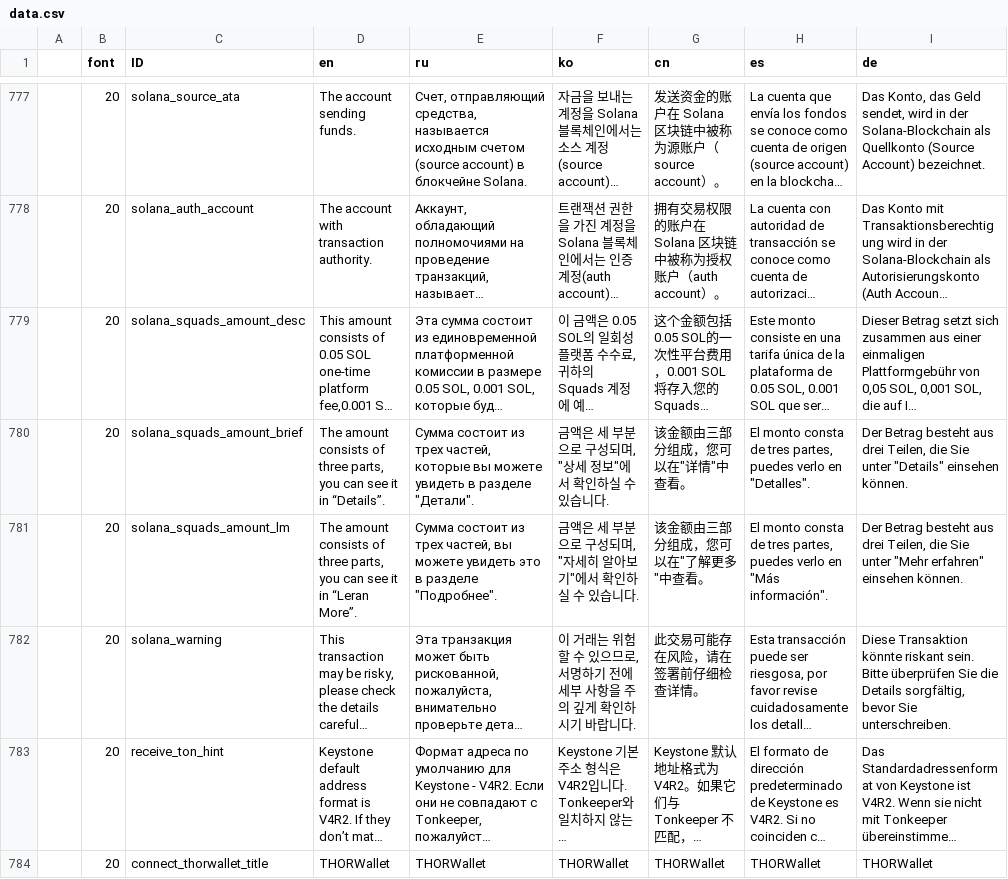
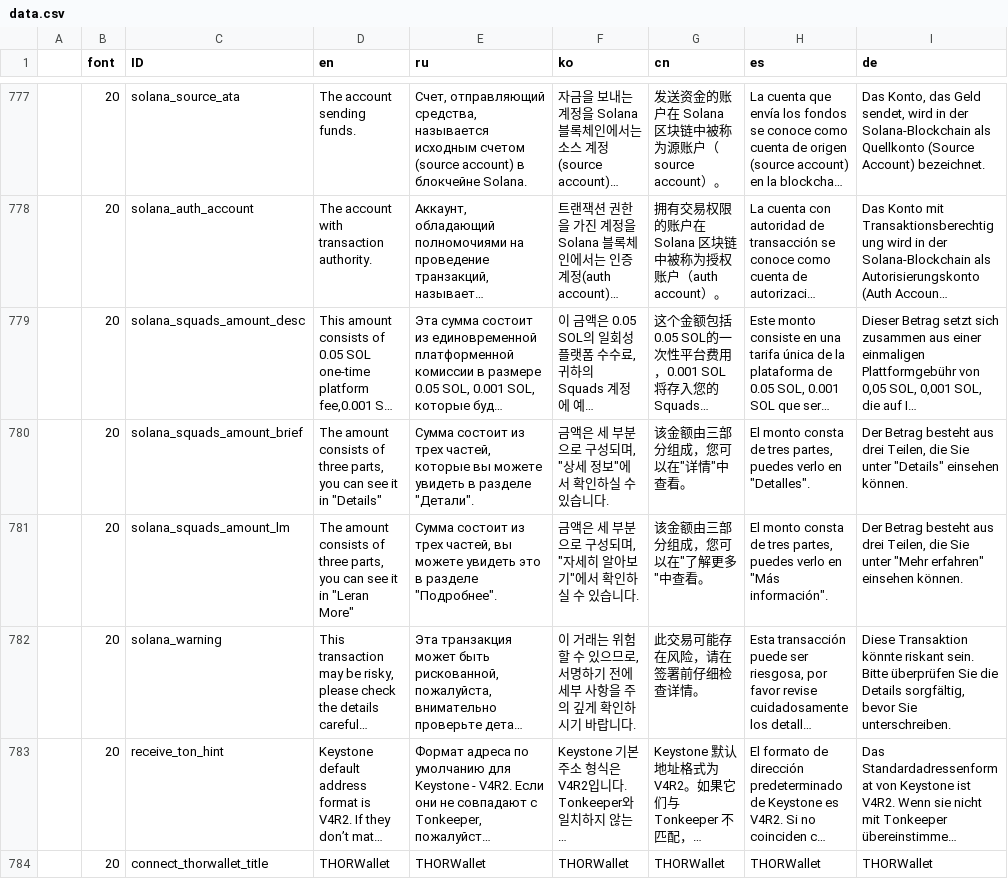
Before and after one commit to KeystoneHQ/keystone3-firmware, a CSV file: src/ui/lv_i18n/data.csv, drawn as a sheet; only a part is shown, gaps mark what is left out; long unchanged cells end in …; the diff names each change by its address in the sheet, - before the commit and + after, or states it on an @@ line.

Commit message:
fix: fix blank font

```diff
--- a/src/ui/lv_i18n/data.csv
+++ b/src/ui/lv_i18n/data.csv
-D780 (en): …it in “Details”.
+D780 (en): …it in "Details"
-D781 (en): …it in “Leran More”.
+D781 (en): …it in "Leran More"
```
Also changed, not shown: 3 other files.
